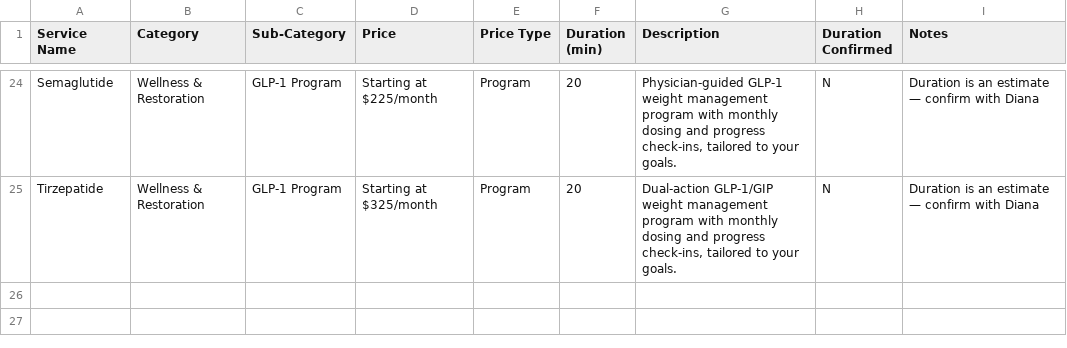
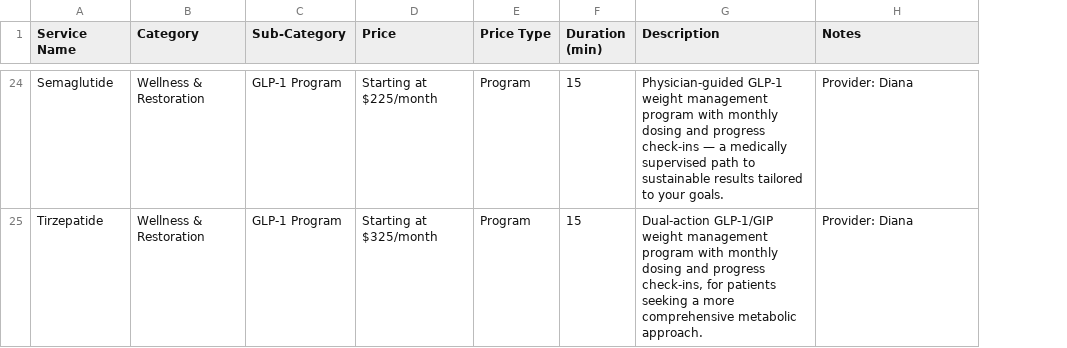
Before and after one commit to amingione/house-of-rose-site, a CSV file: docs/services/Diana/Diana_services/Diana_Pricing_GlossGenius_Import.csv, drawn as a sheet; only a part is shown, gaps mark what is left out; removed rows and columns are numbered as before the commit, all else as after; the diff covers the shown part only; the diff names each change by its address in the sheet, - before the commit and + after, or states it on an @@ line.

```diff
--- a/docs/services/Diana/Diana_services/Diana_Pricing_GlossGenius_Import.csv
+++ b/docs/services/Diana/Diana_services/Diana_Pricing_GlossGenius_Import.csv
-column H (Duration Confirmed), rows 24-25: N | N
-F24:F25 (Duration (min)): 20
+F24:F25 (Duration (min)): 15
-G24 (Description): …and progress check-ins, tailored to…
+G24 (Description): …and progress check-ins — a medically supervised path to sustainable results tailored to…
-H24:H25 (Notes): Duration is an estimate — confirm with Diana
+H24:H25 (Notes): Provider: Diana
-G25 (Description): …progress check-ins, tailored to your goals.
+G25 (Description): …progress check-ins, for patients seeking a more comprehensive metabolic approach.
```
Also changed, not shown: 41 edited cells elsewhere in this file, 19 other files.
